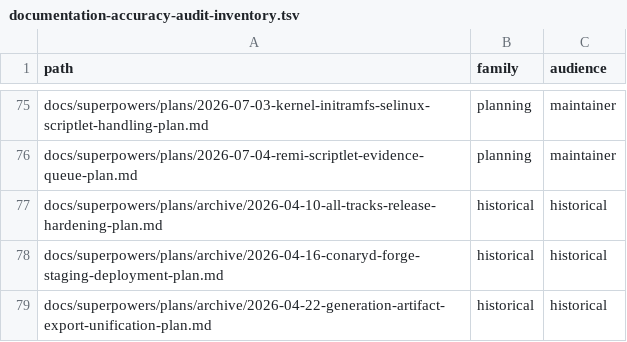
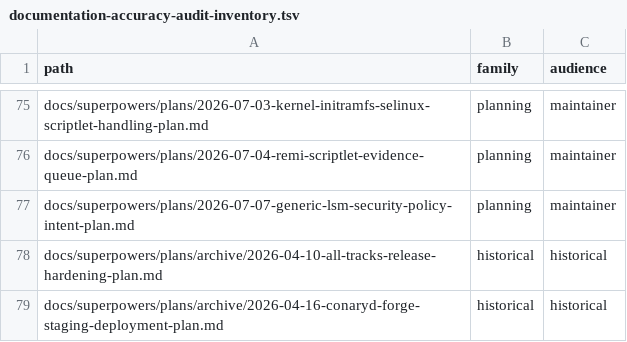
Before and after one commit to ConaryLabs/Conary, a TSV file: docs/superpowers/documentation-accuracy-audit-inventory.tsv, drawn as a sheet; only a part is shown, gaps mark what is left out; the shorter side is filled out with more unchanged rows; the diff names each change by its address in the sheet, - before the commit and + after, or states it on an @@ line.

```diff
--- a/docs/superpowers/documentation-accuracy-audit-inventory.tsv
+++ b/docs/superpowers/documentation-accuracy-audit-inventory.tsv
+row 77: docs/superpowers/plans/2026-07-07-generic-lsm-security-policy-intent-plan.md | planning | maintainer
```
Also changed, not shown: docs/superpowers/documentation-accuracy-audit-ledger.tsv, 1 other file.
